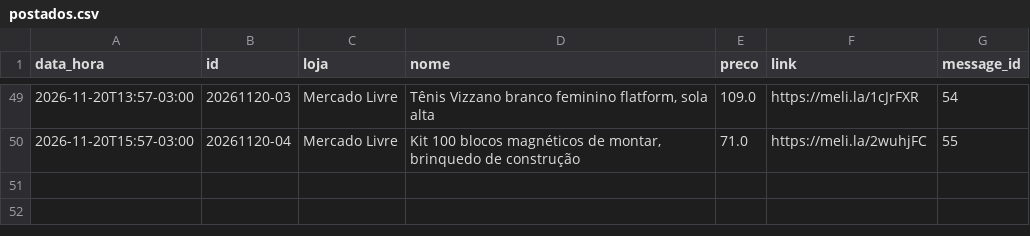
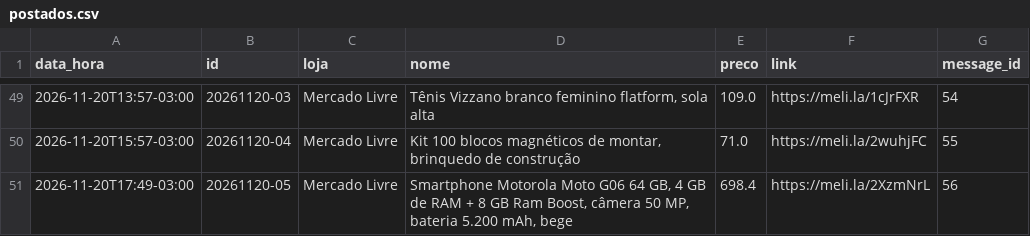
Before and after one commit to quantopagarei-sketch/quantocobrarpj, a CSV file: postados.csv, drawn as a sheet; only a part is shown, gaps mark what is left out; the diff names each change by its address in the sheet, - before the commit and + after, or states it on an @@ line.

```diff
--- a/postados.csv
+++ b/postados.csv
+row 51: 2026-11-20T17:49-03:00 | 20261120-05 | Mercado Livre | Smartphone Motorola Moto G06 64 GB, 4 GB de RAM + 8 GB Ram Boost, câmera 50 MP, bateria 5.200 mAh, bege | 698.4 | https://meli.la/2XzmNrL | 56
```
Also changed, not shown: 2 other files.
